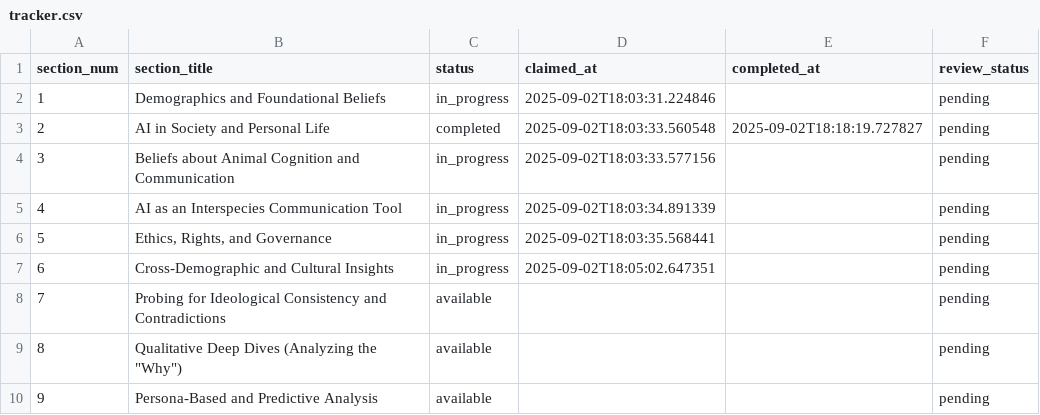
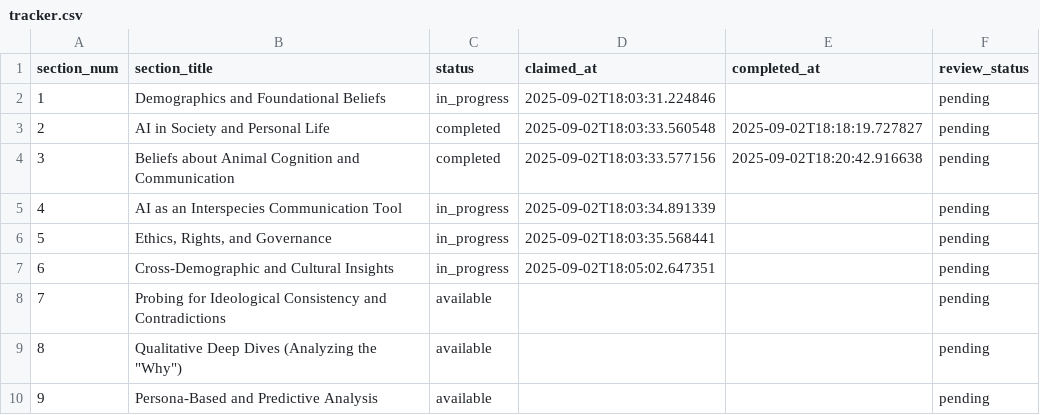
Before and after one commit to brandonjackson/global-dialogues, a CSV file: analysis_output/GD5/research/tracker.csv, drawn as a sheet; only a part is shown.

Commit message:
Complete Section 3: Beliefs about Animal Cognition and Communication analysis

```diff
--- a/analysis_output/GD5/research/tracker.csv
+++ b/analysis_output/GD5/research/tracker.csv
@@ -3,3 +3,3 @@ section_num,section_title,status,claimed_at,completed_at,review_status
 2,AI in Society and Personal Life,completed,2025-09-02T18:03:33.560548,2025-09-02T18:18:19.727827,pending
-3,Beliefs about Animal Cognition and Communication,in_progress,2025-09-02T18:03:33.577156,,pending
+3,Beliefs about Animal Cognition and Communication,completed,2025-09-02T18:03:33.577156,2025-09-02T18:20:42.916638,pending
 4,AI as an Interspecies Communication Tool,in_progress,2025-09-02T18:03:34.891339,,pending
```
Also changed, not shown: 5 other files.
